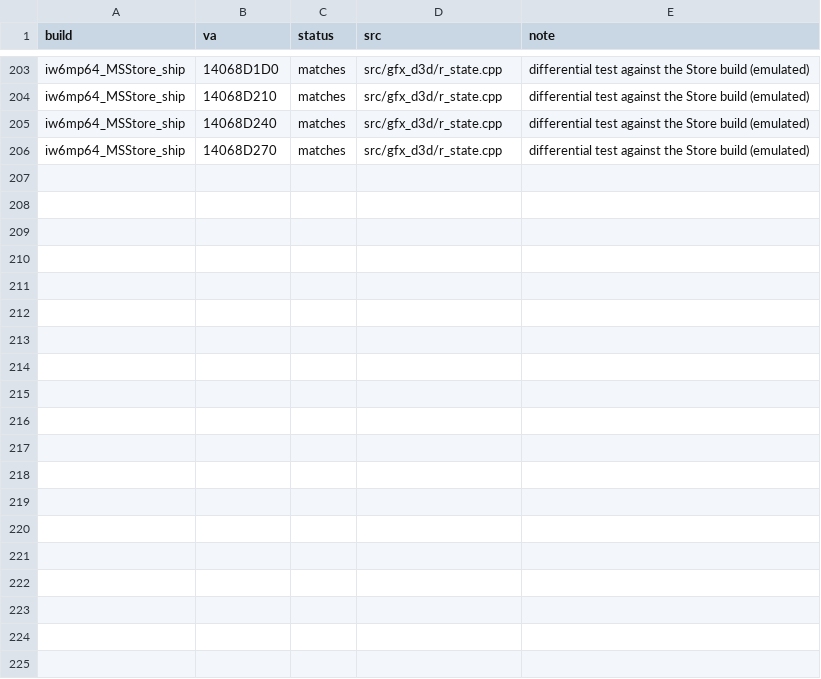
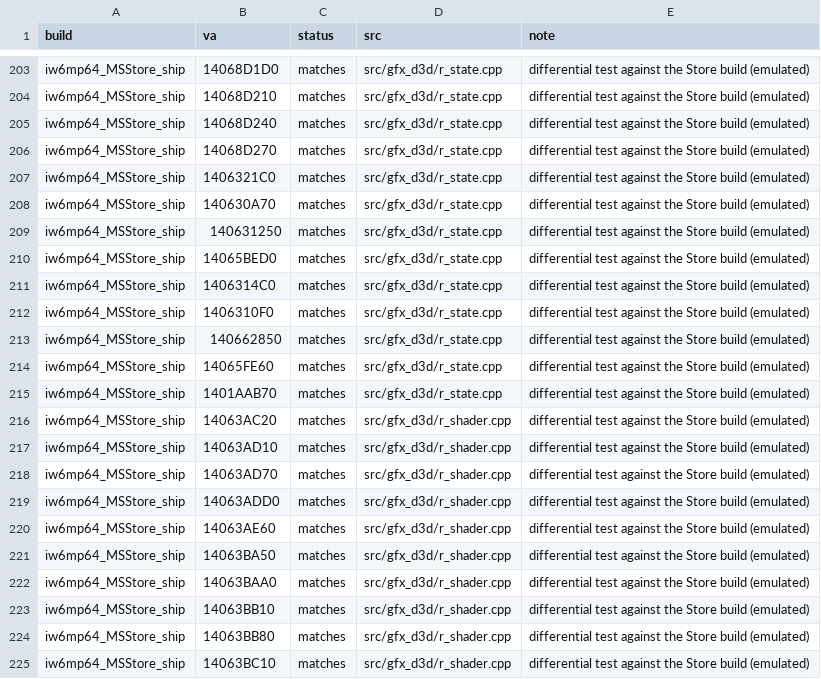
Before and after one commit to lizardpeter/ghosts-decomp, a TSV file: records/functions.tsv, drawn as a sheet; only a part is shown, gaps mark what is left out; the diff covers the shown part only.

```diff
--- a/records/functions.tsv
+++ b/records/functions.tsv
@@ -206 +206,20 @@ iw6mp64_MSStore_ship	14068D240	matches	src/gfx_d3d/r_state.cpp	differential test
 iw6mp64_MSStore_ship	14068D270	matches	src/gfx_d3d/r_state.cpp	differential test against the Store build (emulated)
+iw6mp64_MSStore_ship	1406321C0	matches	src/gfx_d3d/r_state.cpp	differential test against the Store build (emulated)
+iw6mp64_MSStore_ship	140630A70	matches	src/gfx_d3d/r_state.cpp	differential test against the Store build (emulated)
+iw6mp64_MSStore_ship	140631250	matches	src/gfx_d3d/r_state.cpp	differential test against the Store build (emulated)
+iw6mp64_MSStore_ship	14065BED0	matches	src/gfx_d3d/r_state.cpp	differential test against the Store build (emulated)
+iw6mp64_MSStore_ship	1406314C0	matches	src/gfx_d3d/r_state.cpp	differential test against the Store build (emulated)
+iw6mp64_MSStore_ship	1406310F0	matches	src/gfx_d3d/r_state.cpp	differential test against the Store build (emulated)
+iw6mp64_MSStore_ship	140662850	matches	src/gfx_d3d/r_state.cpp	differential test against the Store build (emulated)
+iw6mp64_MSStore_ship	14065FE60	matches	src/gfx_d3d/r_state.cpp	differential test against the Store build (emulated)
+iw6mp64_MSStore_ship	1401AAB70	matches	src/gfx_d3d/r_state.cpp	differential test against the Store build (emulated)
+iw6mp64_MSStore_ship	14063AC20	matches	src/gfx_d3d/r_shader.cpp	differential test against the Store build (emulated)
+iw6mp64_MSStore_ship	14063AD10	matches	src/gfx_d3d/r_shader.cpp	differential test against the Store build (emulated)
+iw6mp64_MSStore_ship	14063AD70	matches	src/gfx_d3d/r_shader.cpp	differential test against the Store build (emulated)
+iw6mp64_MSStore_ship	14063ADD0	matches	src/gfx_d3d/r_shader.cpp	differential test against the Store build (emulated)
+iw6mp64_MSStore_ship	14063AE60	matches	src/gfx_d3d/r_shader.cpp	differential test against the Store build (emulated)
+iw6mp64_MSStore_ship	14063BA50	matches	src/gfx_d3d/r_shader.cpp	differential test against the Store build (emulated)
+iw6mp64_MSStore_ship	14063BAA0	matches	src/gfx_d3d/r_shader.cpp	differential test against the Store build (emulated)
+iw6mp64_MSStore_ship	14063BB10	matches	src/gfx_d3d/r_shader.cpp	differential test against the Store build (emulated)
+iw6mp64_MSStore_ship	14063BB80	matches	src/gfx_d3d/r_shader.cpp	differential test against the Store build (emulated)
+iw6mp64_MSStore_ship	14063BC10	matches	src/gfx_d3d/r_shader.cpp	differential test against the Store build (emulated)
```
Also changed, not shown: 9 added rows elsewhere in this file, 7 other files.
